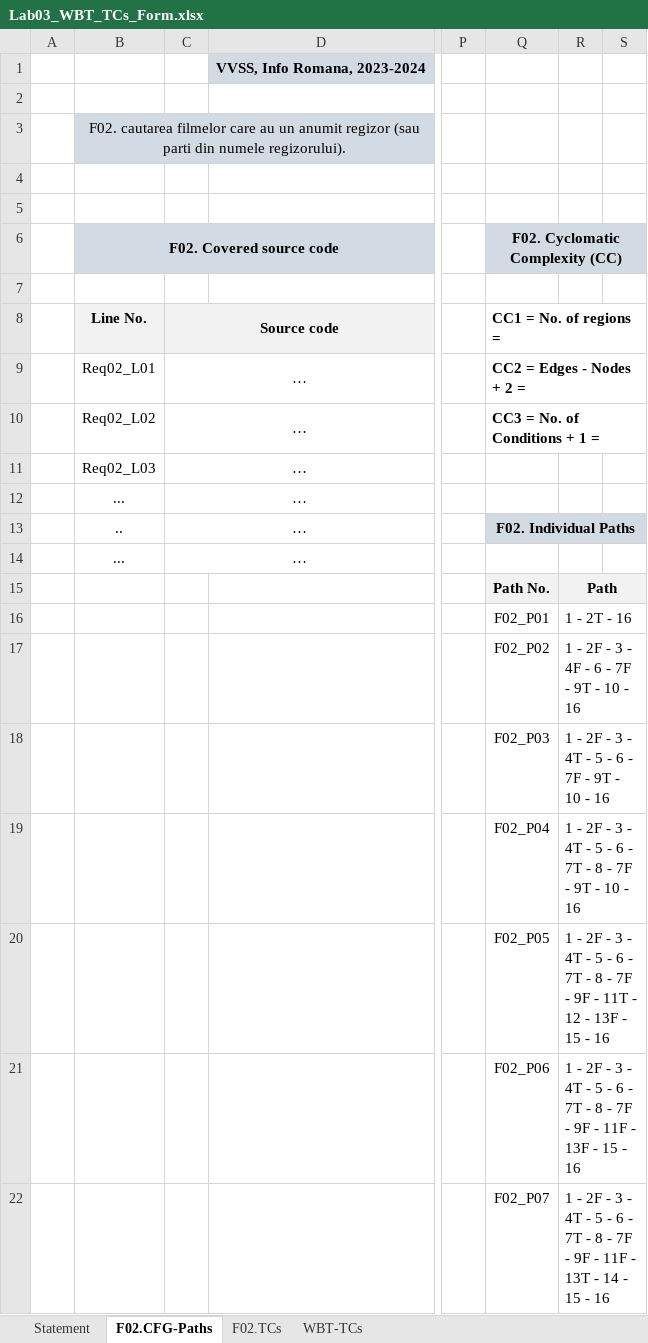
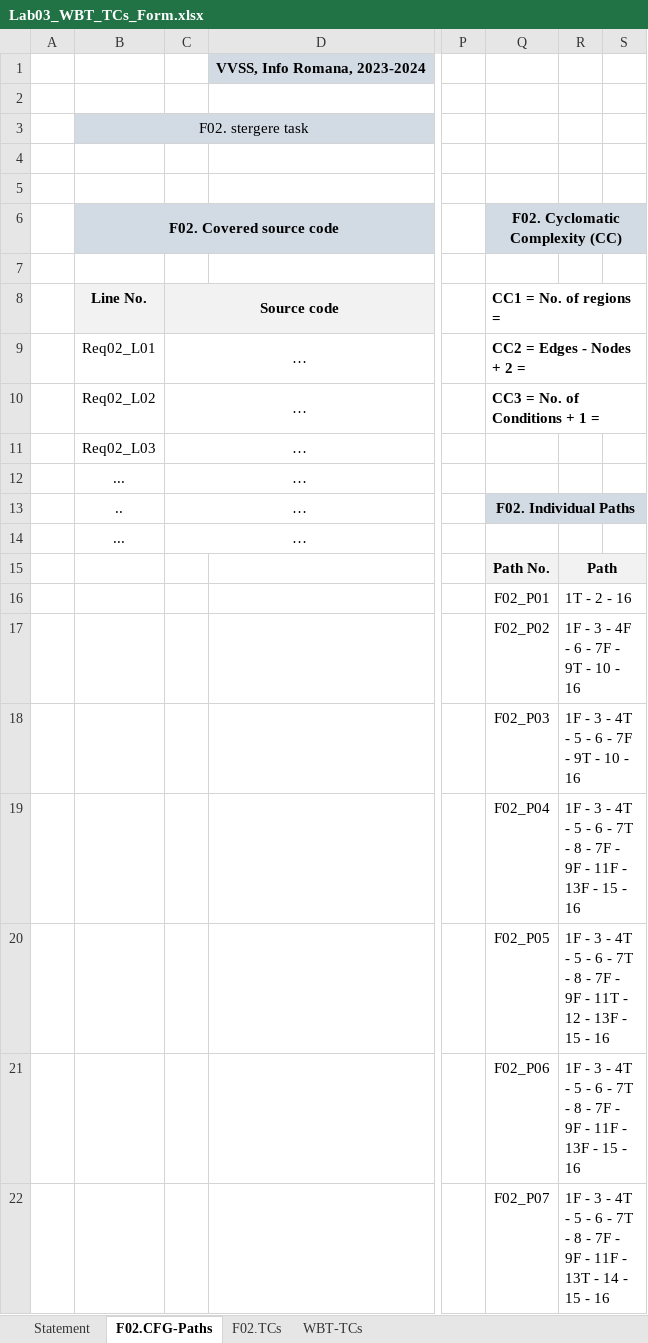
Before and after one commit to borzois/arir3062, an Excel workbook: Docs/Lab03/Lab03_WBT_TCs_Form.xlsx, sheet F02.CFG-Paths, drawn as a sheet; only a part is shown, gaps mark what is left out; values as stored, in another font and other column widths than the file's, no borders; charts and pictures not drawn; the diff names each change by its address in the sheet, - before the commit and + after, or states it on an @@ line.

```diff
--- a/Docs/Lab03/Lab03_WBT_TCs_Form.xlsx (sheet F02.CFG-Paths)
+++ b/Docs/Lab03/Lab03_WBT_TCs_Form.xlsx (sheet F02.CFG-Paths)
-B3 (F02. Covered source code): F02. cautarea filmelor care au un anumit regizor (sau parti din numele regizorului).
+B3 (F02. Covered source code): F02. stergere task
-R16: 1 - 2T - 16
+R16: 1T - 2 - 16
-R17: 1 - 2F - 3 - 4F - 6 - 7F - 9T - 10 - 16
+R17: 1F - 3 - 4F - 6 - 7F - 9T - 10 - 16
-R18: 1 - 2F - 3 - 4T - 5 - 6 - 7F - 9T - 10 - 16
+R18: 1F - 3 - 4T - 5 - 6 - 7F - 9T - 10 - 16
-R19: 1 - 2F - 3 - 4T - 5 - 6 - 7T - 8 - 7F - 9T - 10 - 16
+R19: 1F - 3 - 4T - 5 - 6 - 7T - 8 - 7F - 9F - 11F - 13F - 15 - 16
-R20: 1 - 2F - 3 - 4T…
+R20: 1F - 3 - 4T…
-R21: 1 - 2F - 3 - 4T…
+R21: 1F - 3 - 4T…
-R22: 1 - 2F - 3 - 4T…
+R22: 1F - 3 - 4T…
```
Also changed, not shown: sheet F02.TCs, sheet Statement, sheet WBT-TCs, formulas that keep their value, charts or pictures.
